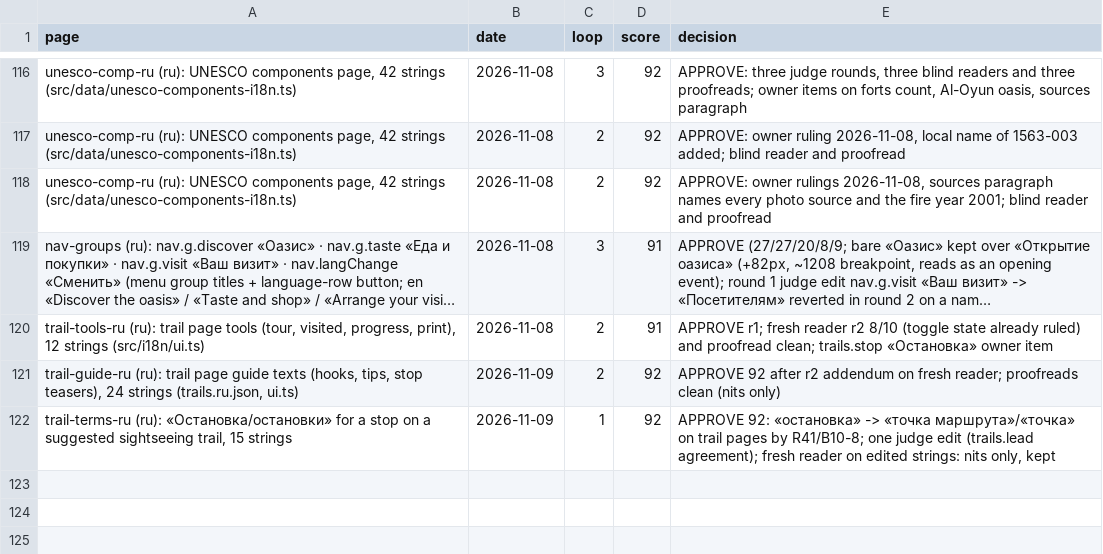
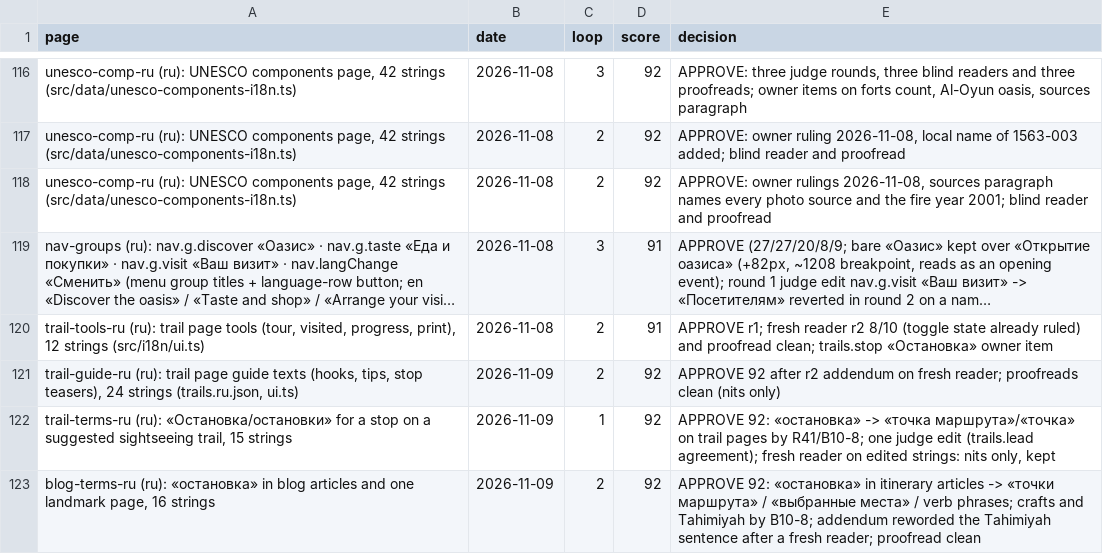
Before and after one commit to eyad62689-lab/visit-alahsa, a CSV file: ru-translation/memory/scores.csv, drawn as a sheet; only a part is shown, gaps mark what is left out; long unchanged cells end in …; the diff names each change by its address in the sheet, - before the commit and + after, or states it on an @@ line.

Commit message:
i18n: align stop and landmark-page wording in ru, de articles
- ru: "остановка" in itinerary articles and the Et-Tahimiya page replaced (точки маршрута, выбранные места, verb phrases)
- de: "Seite jeder/der Sehenswürdigkeit" replaced in three articles and the Historic Hofuf tip; "offizielle Kanäle" aligned to "offizielle Stellen"
- de: three Jabal al-Qarah lines reworded (map link, tickets sentence, closing paragraph)
- translation memory, termbase and scores updated

```diff
--- a/ru-translation/memory/scores.csv
+++ b/ru-translation/memory/scores.csv
+row 123: blog-terms-ru (ru): «остановка» in blog articles and one landmark page, 16 strings | 2026-11-09 | 2 | 92 | APPROVE 92: «остановка» in itinerary articles -> «точки маршрута» / «выбранные места» / verb phrases; crafts and Tahimiyah by B10-8; addendum reworded the Tahimiyah sentence after a fresh reader; proofread clean
```
Also changed, not shown: de-translation/memory/scores.csv, 15 other files.
